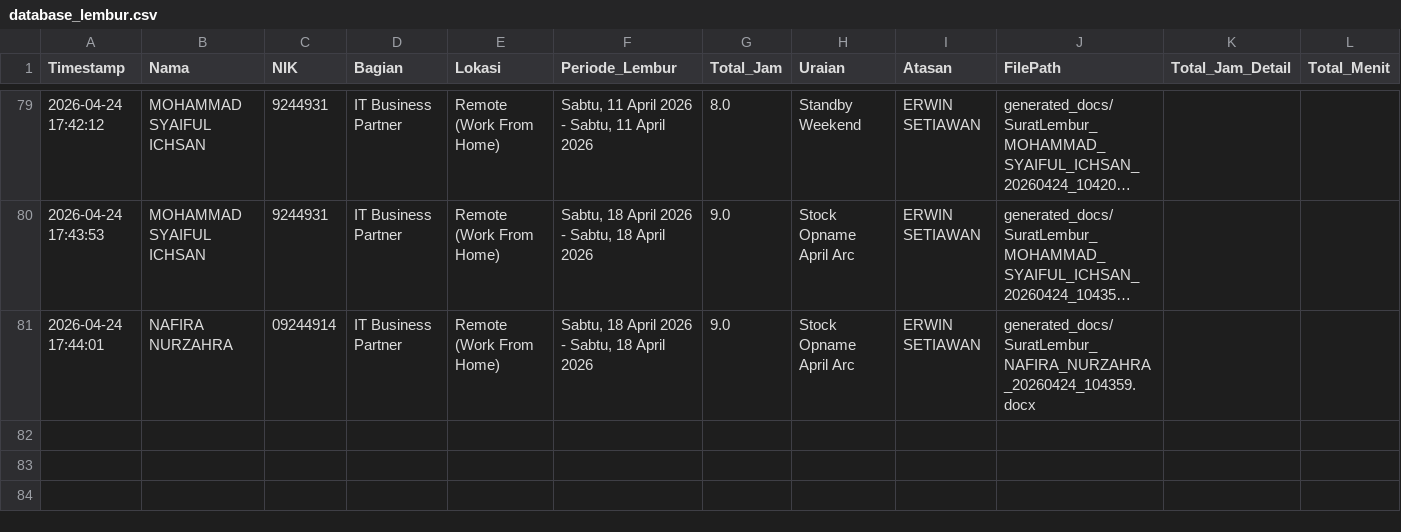
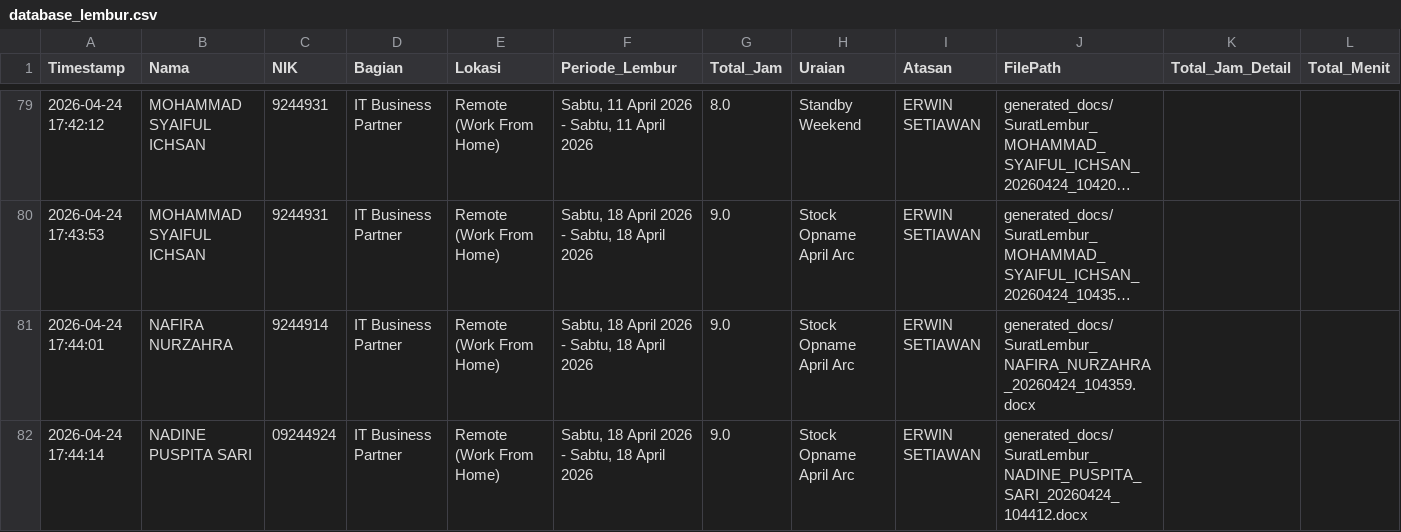
Before and after one commit to anggadevnet/formlemburlmd, a CSV file: database_lembur.csv, drawn as a sheet; only a part is shown, gaps mark what is left out; long unchanged cells end in …; the diff names each change by its address in the sheet, - before the commit and + after, or states it on an @@ line.

Commit message:
Update DB: NADINE PUSPITA SARI

```diff
--- a/database_lembur.csv
+++ b/database_lembur.csv
-C81 (NIK): 09244914
+C81 (NIK): 9244914
+row 82: 2026-04-24 17:44:14 | NADINE PUSPITA SARI | 09244924 | IT Business Partner | Remote (Work From Home) | Sabtu, 18 April 2026 - Sabtu, 18 April 2026 | 9.0 | Stock Opname April Arc | ERWIN SETIAWAN | generated_docs/SuratLembur_NADINE_PUSPITA_SARI_20260424_104412.docx
```
